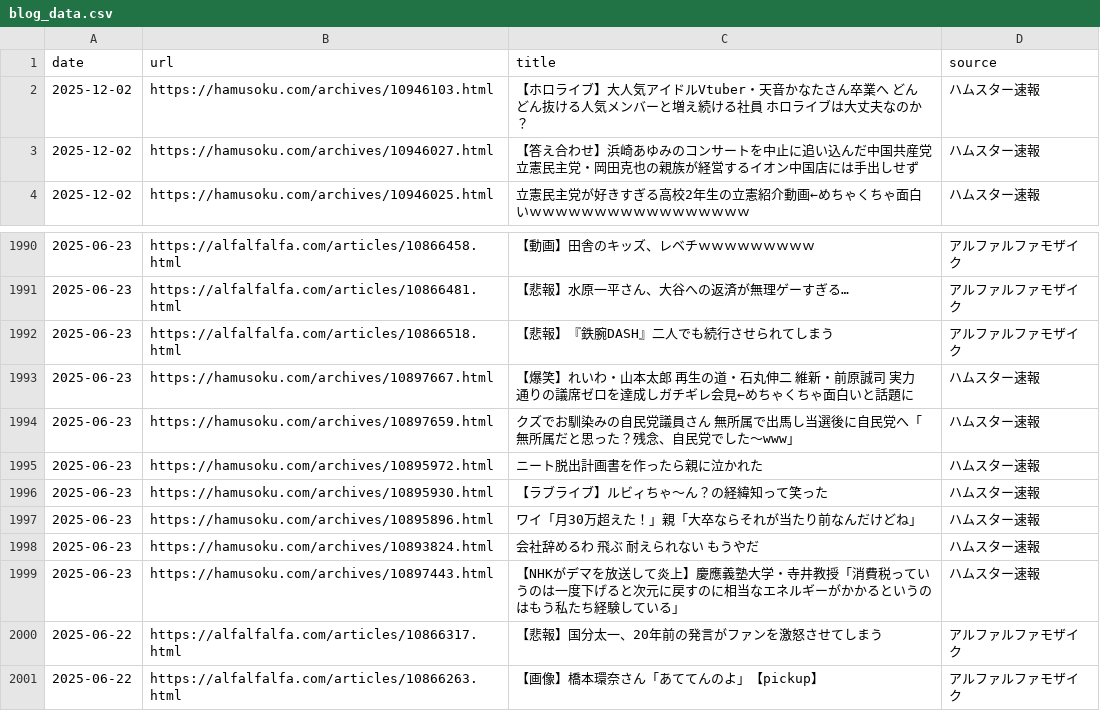
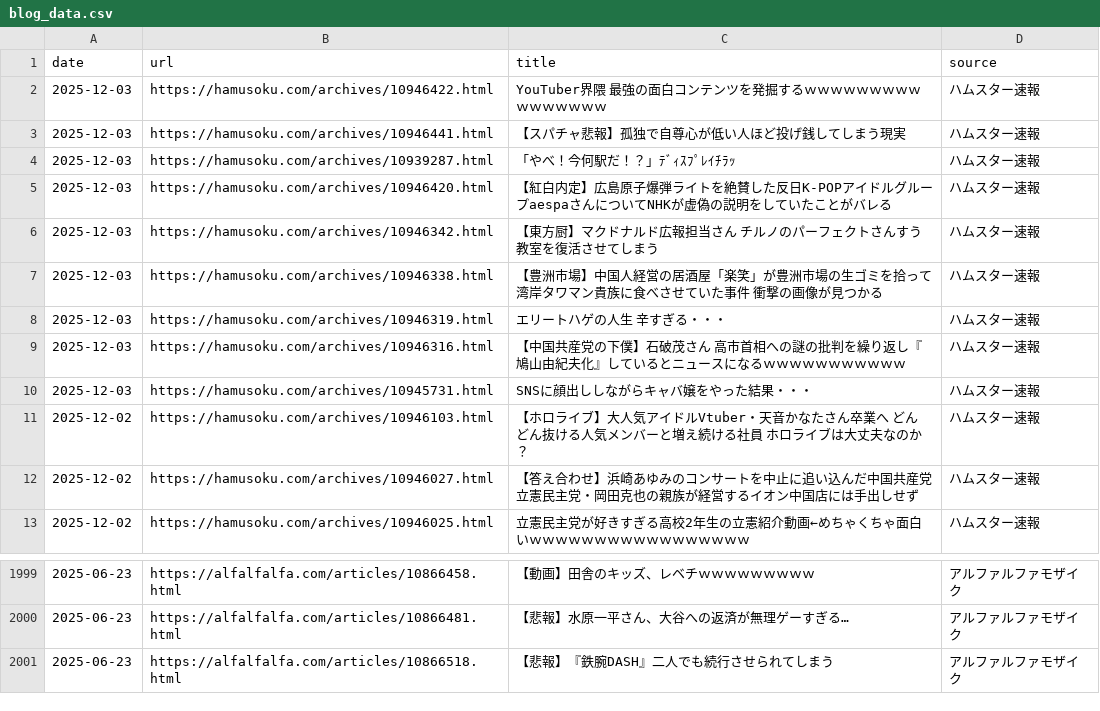
Before and after one commit to frameghostman/githubactionstest, a CSV file: blog_data.csv, drawn as a sheet; only a part is shown, gaps mark what is left out.

```diff
--- a/blog_data.csv
+++ b/blog_data.csv
@@ -1,2 +1,11 @@
 date,url,title,source
+2025-12-03,https://hamusoku.com/archives/10946422.html,YouTuber界隈　最強の面白コンテンツを発掘するｗｗｗｗｗｗｗｗｗｗｗｗｗｗｗｗ,ハムスター速報
+2025-12-03,https://hamusoku.com/archives/10946441.html,【スパチャ悲報】孤独で自尊心が低い人ほど投げ銭してしまう現実,ハムスター速報
+2025-12-03,https://hamusoku.com/archives/10939287.html,「やべ！今何駅だ！？」ﾃﾞｨｽﾌﾟﾚｲﾁﾗｯ,ハムスター速報
+2025-12-03,https://hamusoku.com/archives/10946420.html,【紅白内定】広島原子爆弾ライトを絶賛した反日K-POPアイドルグループaespaさんについてNHKが虚偽の説明をしていたことがバレる,ハムスター速報
+2025-12-03,https://hamusoku.com/archives/10946342.html,【東方厨】マクドナルド広報担当さん　チルノのパーフェクトさんすう教室を復活させてしまう,ハムスター速報
+2025-12-03,https://hamusoku.com/archives/10946338.html,【豊洲市場】中国人経営の居酒屋「楽笑」が豊洲市場の生ゴミを拾って湾岸タワマン貴族に食べさせていた事件　衝撃の画像が見つかる,ハムスター速報
+2025-12-03,https://hamusoku.com/archives/10946319.html,エリートハゲの人生　辛すぎる・・・,ハムスター速報
+2025-12-03,https://hamusoku.com/archives/10946316.html,【中国共産党の下僕】石破茂さん　高市首相への謎の批判を繰り返し『鳩山由紀夫化』しているとニュースになるｗｗｗｗｗｗｗｗｗｗｗ,ハムスター速報
+2025-12-03,https://hamusoku.com/archives/10945731.html,SNSに顔出ししながらキャバ嬢をやった結果・・・,ハムスター速報
 2025-12-02,https://hamusoku.com/archives/10946103.html,【ホロライブ】大人気アイドルVtuber・天音かなたさん卒業へ　どんどん抜ける人気メンバーと増え続ける社員　ホロライブは大丈夫なのか？,ハムスター速報
@@ -1992,10 +2001 @@ date,url,title,source
 2025-06-23,https://alfalfalfa.com/articles/10866518.html,【悲報】『鉄腕DASH』二人でも続行させられてしまう,アルファルファモザイク
-2025-06-23,https://hamusoku.com/archives/10897667.html,【爆笑】れいわ・山本太郎　再生の道・石丸伸二　維新・前原誠司　実力通りの議席ゼロを達成しガチギレ会見←めちゃくちゃ面白いと話題に,ハムスター速報
-2025-06-23,https://hamusoku.com/archives/10897659.html,クズでお馴染みの自民党議員さん　無所属で出馬し当選後に自民党へ「無所属だと思った？残念、自民党でした〜www」,ハムスター速報
-2025-06-23,https://hamusoku.com/archives/10895972.html,ニート脱出計画書を作ったら親に泣かれた,ハムスター速報
-2025-06-23,https://hamusoku.com/archives/10895930.html,【ラブライブ】ルビィちゃ〜ん？の経緯知って笑った,ハムスター速報
-2025-06-23,https://hamusoku.com/archives/10895896.html,ワイ「月30万超えた！」親「大卒ならそれが当たり前なんだけどね」,ハムスター速報
-2025-06-23,https://hamusoku.com/archives/10893824.html,会社辞めるわ　飛ぶ　耐えられない　もうやだ,ハムスター速報
-2025-06-23,https://hamusoku.com/archives/10897443.html,【NHKがデマを放送して炎上】慶應義塾大学・寺井教授「消費税っていうのは一度下げると次元に戻すのに相当なエネルギーがかかるというのはもう私たち経験している」,ハムスター速報
-2025-06-22,https://alfalfalfa.com/articles/10866317.html,【悲報】国分太一、20年前の発言がファンを激怒させてしまう,アルファルファモザイク
-2025-06-22,https://alfalfalfa.com/articles/10866263.html,【画像】橋本環奈さん「あててんのよ」【pickup】,アルファルファモザイク
```
Also changed, not shown: 2 other files.
